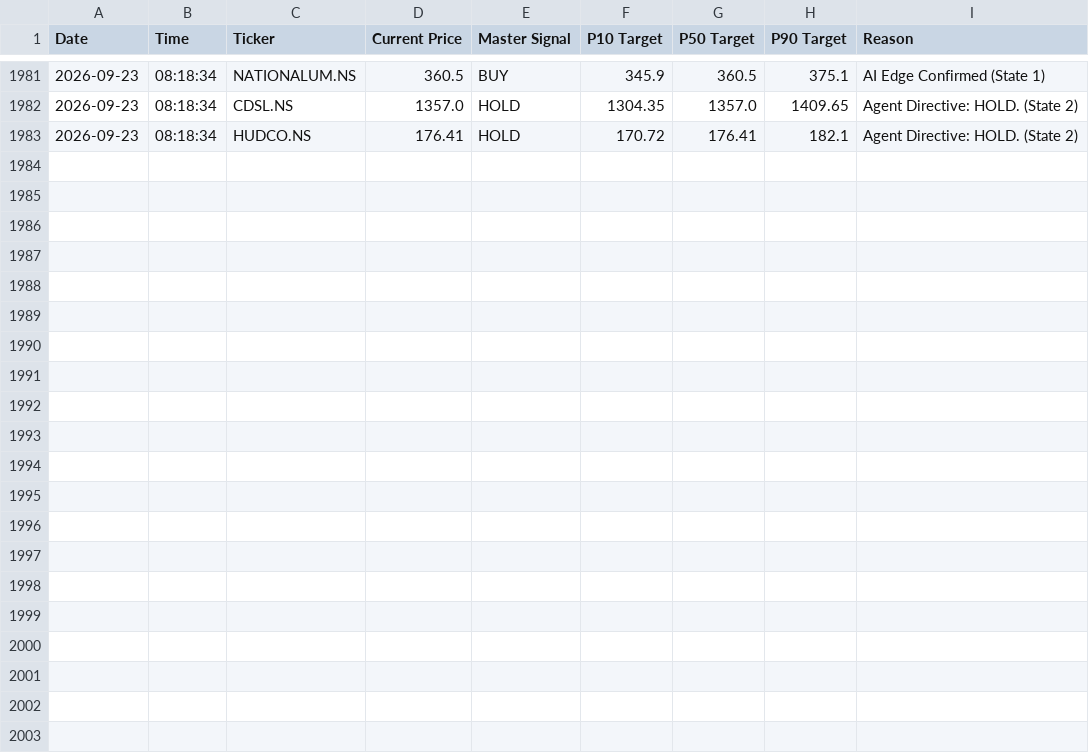
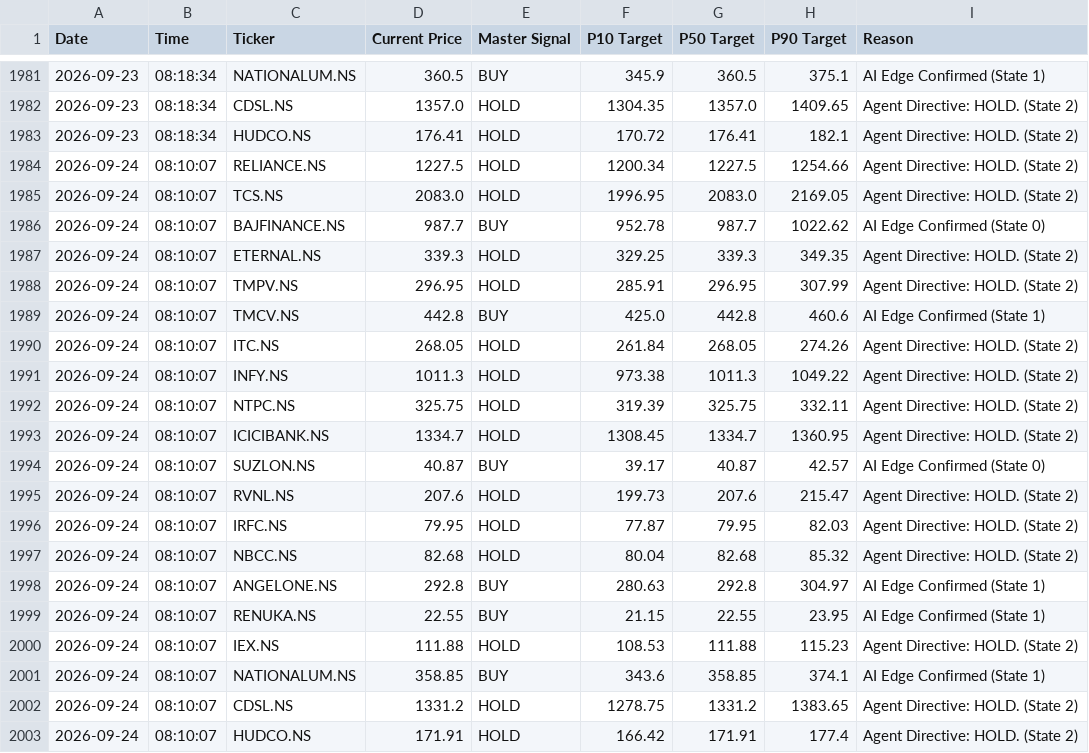
Before and after one commit to Midilesh0110/equisight_v4, a CSV file: equisight_v4_ledger.csv, drawn as a sheet; only a part is shown, gaps mark what is left out.

Commit message:
Auto-update V4 Ledger: Thu Sep 24 08:10:20 UTC 2026

```diff
--- a/equisight_v4_ledger.csv
+++ b/equisight_v4_ledger.csv
@@ -1983 +1983,21 @@ Date,Time,Ticker,Current Price,Master Signal,P10 Target,P50 Target,P90 Target,Re
 2026-09-23,08:18:34,HUDCO.NS,176.41,HOLD,170.72,176.41,182.1,Agent Directive: HOLD. (State 2)
+2026-09-24,08:10:07,RELIANCE.NS,1227.5,HOLD,1200.34,1227.5,1254.66,Agent Directive: HOLD. (State 2)
+2026-09-24,08:10:07,TCS.NS,2083.0,HOLD,1996.95,2083.0,2169.05,Agent Directive: HOLD. (State 2)
+2026-09-24,08:10:07,BAJFINANCE.NS,987.7,BUY,952.78,987.7,1022.62,AI Edge Confirmed (State 0)
+2026-09-24,08:10:07,ETERNAL.NS,339.3,HOLD,329.25,339.3,349.35,Agent Directive: HOLD. (State 2)
+2026-09-24,08:10:07,TMPV.NS,296.95,HOLD,285.91,296.95,307.99,Agent Directive: HOLD. (State 2)
+2026-09-24,08:10:07,TMCV.NS,442.8,BUY,425.0,442.8,460.6,AI Edge Confirmed (State 1)
+2026-09-24,08:10:07,ITC.NS,268.05,HOLD,261.84,268.05,274.26,Agent Directive: HOLD. (State 2)
+2026-09-24,08:10:07,INFY.NS,1011.3,HOLD,973.38,1011.3,1049.22,Agent Directive: HOLD. (State 2)
+2026-09-24,08:10:07,NTPC.NS,325.75,HOLD,319.39,325.75,332.11,Agent Directive: HOLD. (State 2)
+2026-09-24,08:10:07,ICICIBANK.NS,1334.7,HOLD,1308.45,1334.7,1360.95,Agent Directive: HOLD. (State 2)
+2026-09-24,08:10:07,SUZLON.NS,40.87,BUY,39.17,40.87,42.57,AI Edge Confirmed (State 0)
+2026-09-24,08:10:07,RVNL.NS,207.6,HOLD,199.73,207.6,215.47,Agent Directive: HOLD. (State 2)
+2026-09-24,08:10:07,IRFC.NS,79.95,HOLD,77.87,79.95,82.03,Agent Directive: HOLD. (State 2)
+2026-09-24,08:10:07,NBCC.NS,82.68,HOLD,80.04,82.68,85.32,Agent Directive: HOLD. (State 2)
+2026-09-24,08:10:07,ANGELONE.NS,292.8,BUY,280.63,292.8,304.97,AI Edge Confirmed (State 1)
+2026-09-24,08:10:07,RENUKA.NS,22.55,BUY,21.15,22.55,23.95,AI Edge Confirmed (State 1)
+2026-09-24,08:10:07,IEX.NS,111.88,HOLD,108.53,111.88,115.23,Agent Directive: HOLD. (State 2)
+2026-09-24,08:10:07,NATIONALUM.NS,358.85,BUY,343.6,358.85,374.1,AI Edge Confirmed (State 1)
+2026-09-24,08:10:07,CDSL.NS,1331.2,HOLD,1278.75,1331.2,1383.65,Agent Directive: HOLD. (State 2)
+2026-09-24,08:10:07,HUDCO.NS,171.91,HOLD,166.42,171.91,177.4,Agent Directive: HOLD. (State 2)
```
